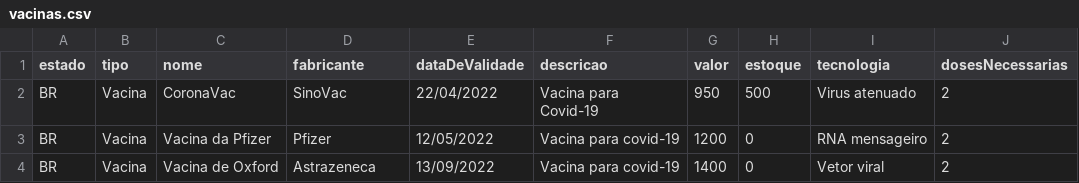
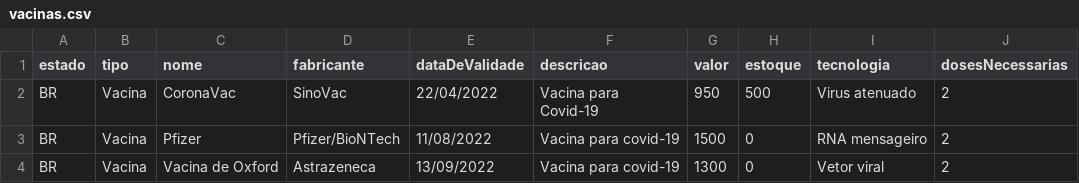
Before and after one commit to renatamendesc/Supplies-Management, a CSV file: dados/vacinas.csv, drawn as a sheet; only a part is shown; the diff names each change by its address in the sheet, - before the commit and + after, or states it on an @@ line.

```diff
--- a/dados/vacinas.csv
+++ b/dados/vacinas.csv
-C3 (nome): Vacina da Pfizer
+C3 (nome): Pfizer
-D3 (fabricante): Pfizer
+D3 (fabricante): Pfizer/BioNTech
-E3 (dataDeValidade): 12/05/2022
+E3 (dataDeValidade): 11/08/2022
-G3 (valor): 1200
+G3 (valor): 1500
-G4 (valor): 1400
+G4 (valor): 1300
```
Also changed, not shown: 9 other files.
